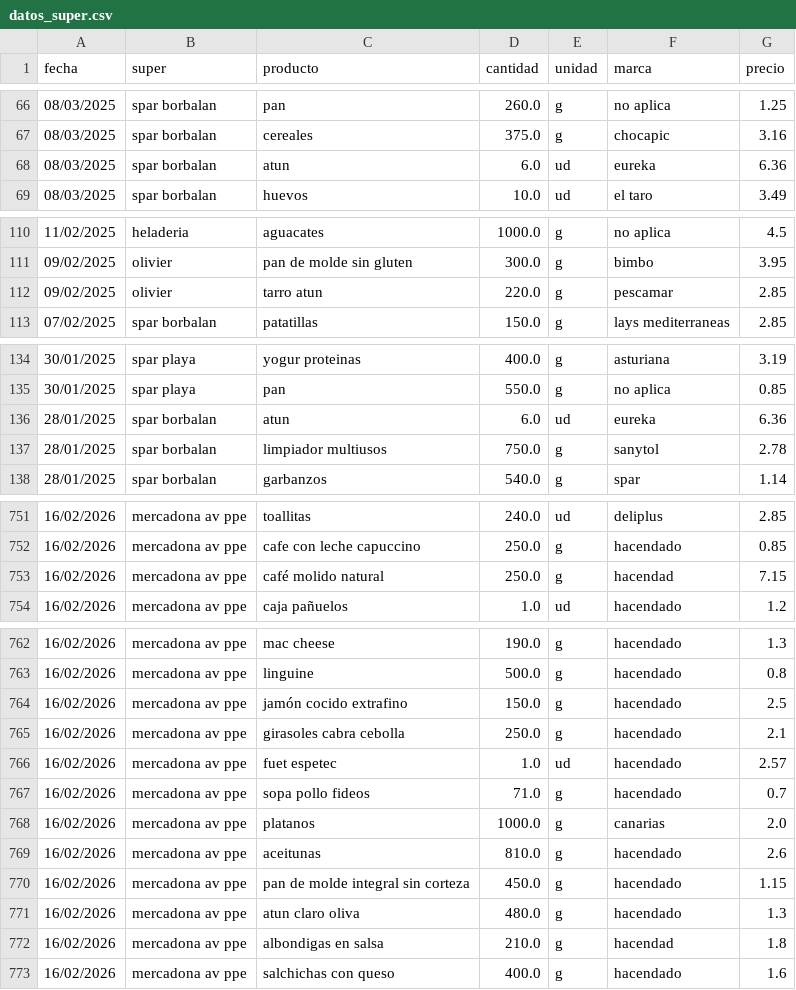
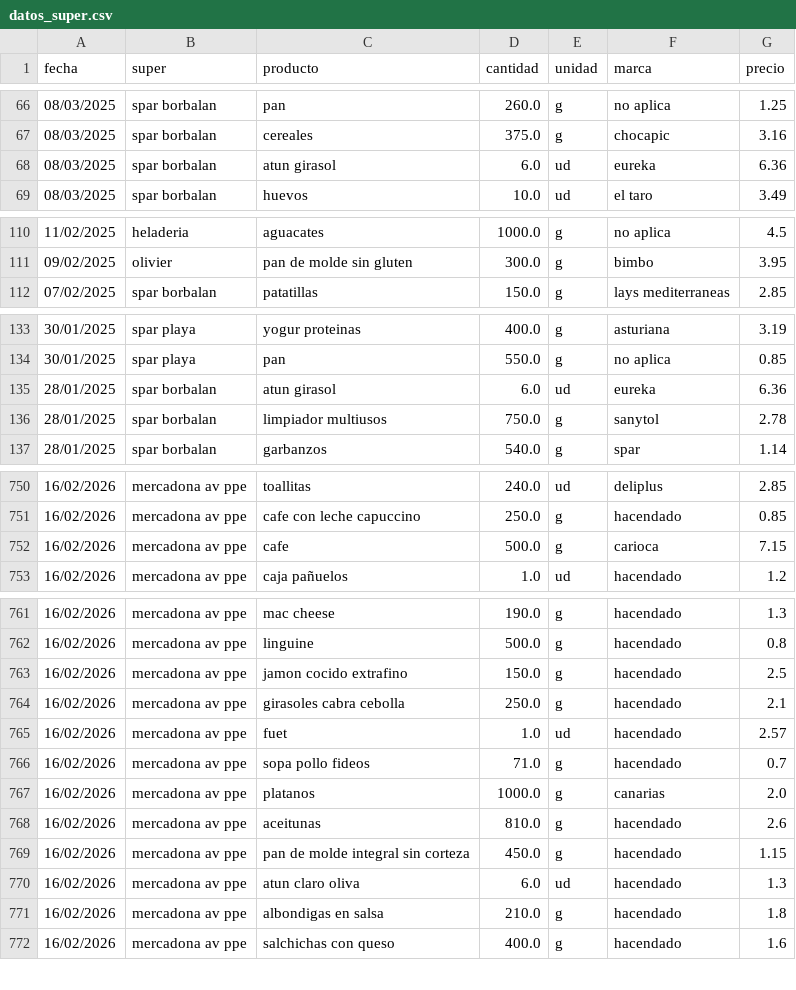
Before and after one commit to SarelaFolgar/control_super, a CSV file: datos_super.csv, drawn as a sheet; only a part is shown, gaps mark what is left out; the diff covers the shown part only.

Commit message:
Update datos_super.csv

```diff
--- a/datos_super.csv
+++ b/datos_super.csv
@@ -67,3 +67,3 @@ fecha,super,producto,cantidad,unidad,marca,precio
 08/03/2025,spar borbalan,cereales,375.0,g,chocapic,3.16
-08/03/2025,spar borbalan,atun,6.0,ud,eureka,6.36
+08/03/2025,spar borbalan,atun girasol,6.0,ud,eureka,6.36
 08/03/2025,spar borbalan,huevos,10.0,ud,el taro,3.49
@@ -111,3 +111,2 @@ fecha,super,producto,cantidad,unidad,marca,precio
 09/02/2025,olivier,pan de molde sin gluten,300.0,g,bimbo,3.95
-09/02/2025,olivier,tarro atun,220.0,g,pescamar,2.85
 07/02/2025,spar borbalan,patatillas,150.0,g,lays mediterraneas,2.85
@@ -135,3 +134,3 @@ fecha,super,producto,cantidad,unidad,marca,precio
 30/01/2025,spar playa,pan,550.0,g,no aplica,0.85
-28/01/2025,spar borbalan,atun,6.0,ud,eureka,6.36
+28/01/2025,spar borbalan,atun girasol,6.0,ud,eureka,6.36
 28/01/2025,spar borbalan,limpiador multiusos,750.0,g,sanytol,2.78
@@ -752,3 +751,3 @@ fecha,super,producto,cantidad,unidad,marca,precio
 16/02/2026,mercadona av ppe,cafe con leche capuccino,250.0,g,hacendado,0.85
-16/02/2026,mercadona av ppe,café molido natural,250.0,g,hacendad,7.15
+16/02/2026,mercadona av ppe,cafe,500.0,g,carioca,7.15
 16/02/2026,mercadona av ppe,caja pañuelos,1.0,ud,hacendado,1.2
@@ -763,5 +762,5 @@ fecha,super,producto,cantidad,unidad,marca,precio
 16/02/2026,mercadona av ppe,linguine,500.0,g,hacendado,0.8
-16/02/2026,mercadona av ppe,jamón cocido extrafino,150.0,g,hacendado,2.5
+16/02/2026,mercadona av ppe,jamon cocido extrafino,150.0,g,hacendado,2.5
 16/02/2026,mercadona av ppe,girasoles cabra cebolla,250.0,g,hacendado,2.1
-16/02/2026,mercadona av ppe,fuet espetec,1.0,ud,hacendado,2.57
+16/02/2026,mercadona av ppe,fuet,1.0,ud,hacendado,2.57
 16/02/2026,mercadona av ppe,sopa pollo fideos,71.0,g,hacendado,0.7
@@ -770,4 +769,4 @@ fecha,super,producto,cantidad,unidad,marca,precio
 16/02/2026,mercadona av ppe,pan de molde integral sin corteza,450.0,g,hacendado,1.15
-16/02/2026,mercadona av ppe,atun claro oliva,480.0,g,hacendado,1.3
-16/02/2026,mercadona av ppe,albondigas en salsa,210.0,g,hacendad,1.8
+16/02/2026,mercadona av ppe,atun claro oliva,6.0,ud,hacendado,1.3
+16/02/2026,mercadona av ppe,albondigas en salsa,210.0,g,hacendado,1.8
 16/02/2026,mercadona av ppe,salchichas con queso,400.0,g,hacendado,1.6
```
Also changed, not shown: 3 edited cells elsewhere in this file.
